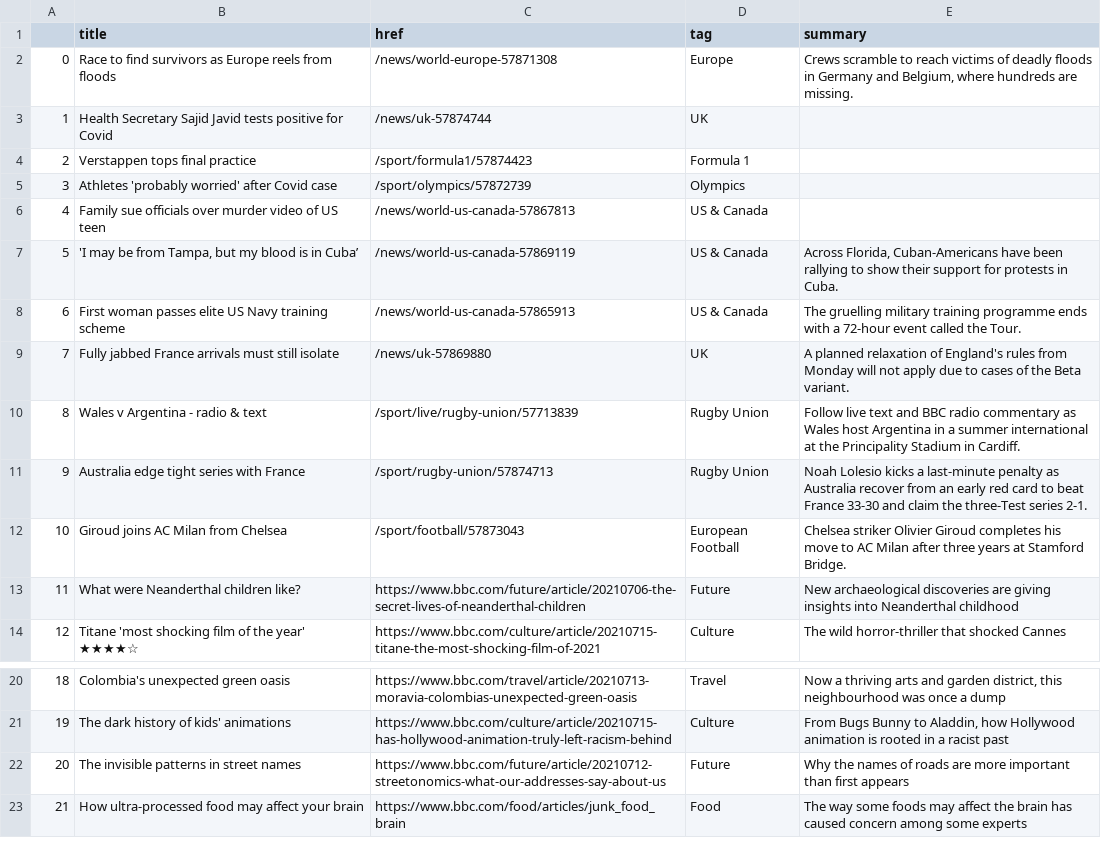
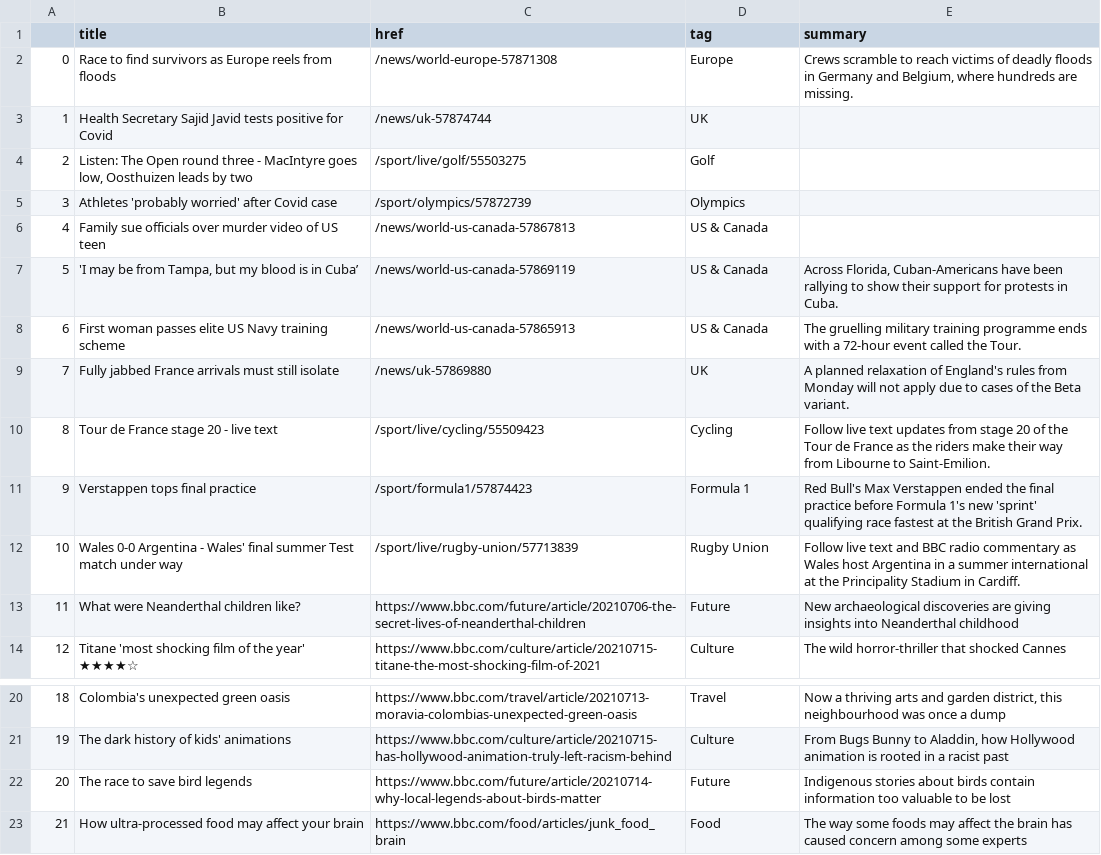
Before and after one commit to ichinichichi/automatic-scraper, a CSV file: bbc-headlines.csv, drawn as a sheet; only a part is shown, gaps mark what is left out.

```diff
--- a/bbc-headlines.csv
+++ b/bbc-headlines.csv
@@ -3,3 +3,3 @@
 1,Health Secretary Sajid Javid tests positive for Covid,/news/uk-57874744,UK,
-2,Verstappen tops final practice,/sport/formula1/57874423,Formula 1,
+2,"Listen: The Open round three - MacIntyre goes low, Oosthuizen leads by two",/sport/live/golf/55503275,Golf,
 3,Athletes 'probably worried' after Covid case,/sport/olympics/57872739,Olympics,
@@ -9,5 +9,5 @@
 7,Fully jabbed France arrivals must still isolate,/news/uk-57869880,UK,A planned relaxation of England's rules from Monday will not apply due to cases of the Beta variant.
-8,Wales v Argentina - radio & text,/sport/live/rugby-union/57713839,Rugby Union,Follow live text and BBC radio commentary as Wales host Argentina in a summer international at the Principality Stadium in Cardiff.
-9,Australia edge tight series with France,/sport/rugby-union/57874713,Rugby Union,Noah Lolesio kicks a last-minute penalty as Australia recover from an early red card to beat France 33-30 and claim the three-Test series 2-1.
-10,Giroud joins AC Milan from Chelsea,/sport/football/57873043,European Football,Chelsea striker Olivier Giroud completes his move to AC Milan after three years at Stamford Bridge.
+8,Tour de France stage 20 - live text,/sport/live/cycling/55509423,Cycling,Follow live text updates from stage 20 of the Tour de France as the riders make their way from Libourne to Saint-Emilion.
+9,Verstappen tops final practice,/sport/formula1/57874423,Formula 1,Red Bull's Max Verstappen ended the final practice before Formula 1's new 'sprint' qualifying race fastest at the British Grand Prix.
+10,Wales 0-0 Argentina - Wales' final summer Test match under way,/sport/live/rugby-union/57713839,Rugby Union,Follow live text and BBC radio commentary as Wales host Argentina in a summer international at the Principality Stadium in Cardiff.
 11,What were Neanderthal children like?,https://www.bbc.com/future/article/20210706-the-secret-lives-of-neanderthal-children,Future,New archaeological discoveries are giving insights into Neanderthal childhood
@@ -21,3 +21,3 @@
 19,The dark history of kids' animations,https://www.bbc.com/culture/article/20210715-has-hollywood-animation-truly-left-racism-behind,Culture,"From Bugs Bunny to Aladdin, how Hollywood animation is rooted in a racist past"
-20,The invisible patterns in street names,https://www.bbc.com/future/article/20210712-streetonomics-what-our-addresses-say-about-us,Future,Why the names of roads are more important than first appears
+20,The race to save bird legends,https://www.bbc.com/future/article/20210714-why-local-legends-about-birds-matter,Future,Indigenous stories about birds contain information too valuable to be lost
 21,How ultra-processed food may affect your brain,https://www.bbc.com/food/articles/junk_food_brain,Food,The way some foods may affect the brain has caused concern among some experts
```
